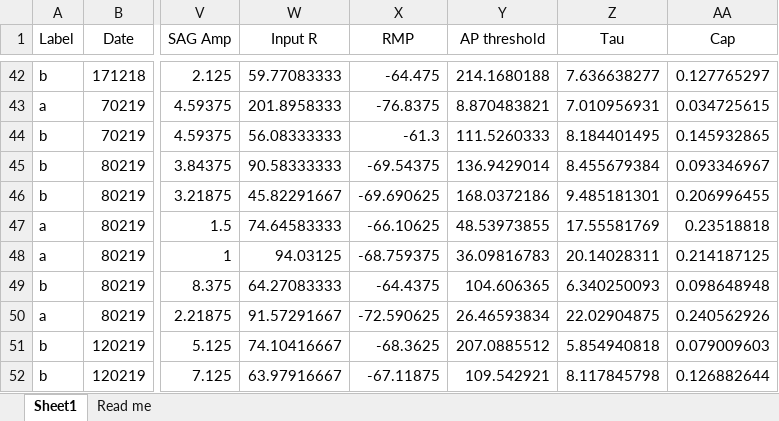
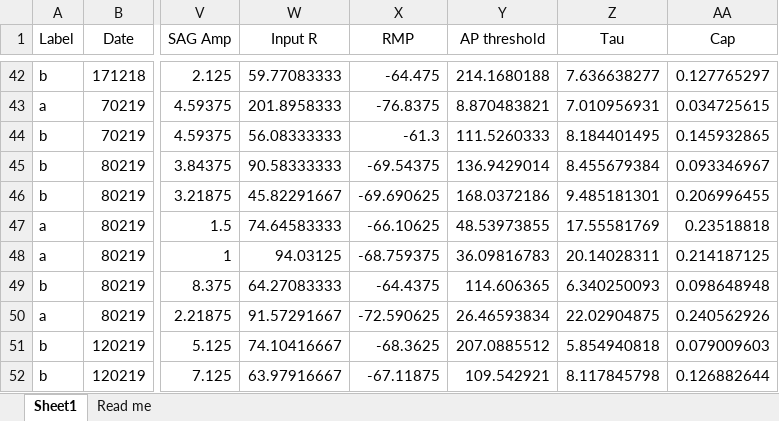
Before and after one commit to marioaacuna/gini, an Excel workbook: Data/in/input.xlsx, sheet Sheet1, drawn as a sheet; only a part is shown, gaps mark what is left out; values as stored, in another font and other column widths than the file's, no borders; the diff names each change by its address in the sheet, - before the commit and + after, or states it on an @@ line.

Commit message:
aa

```diff
--- a/Data/in/input.xlsx (sheet Sheet1)
+++ b/Data/in/input.xlsx (sheet Sheet1)
-Y49 (AP threshold): 104.606365
+Y49 (AP threshold): 114.606365
```
